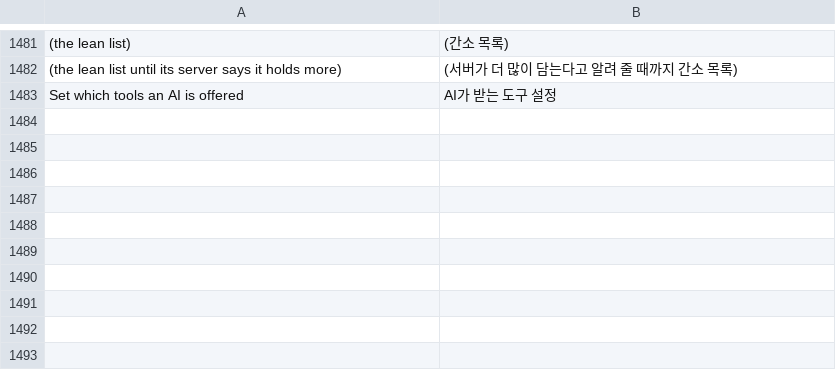
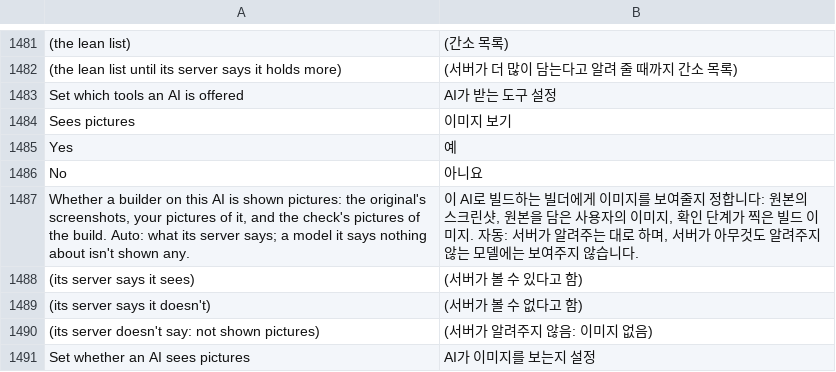
Before and after one commit to GreyCatVP/craft-anything, a TSV file: crates/ui-egui/src/i18n/ko.tsv, drawn as a sheet; only a part is shown, gaps mark what is left out; the diff names each change by its address in the sheet, - before the commit and + after, or states it on an @@ line.

```diff
--- a/crates/ui-egui/src/i18n/ko.tsv
+++ b/crates/ui-egui/src/i18n/ko.tsv
+row 1484: Sees pictures | 이미지 보기
+row 1485: Yes | 예
+row 1486: No | 아니요
+row 1487: Whether a builder on this AI is shown pictures: the original's screenshots, your pictures of it, and the check's pictures of the build. Auto: what its server says; a model it says nothing about isn't shown any. | 이 AI로 빌드하는 빌더에게 이미지를 보여줄지 정합니다: 원본의 스크린샷, 원본을 담은 사용자의 이미지, 확인 단계가 찍은 빌드 이미지. 자동: 서버가 알려주는 대로 하며, 서버가 아무것도 알려주지 않는 모델에는 보여주지 않습니다.
+row 1488: (its server says it sees) | (서버가 볼 수 있다고 함)
+row 1489: (its server says it doesn't) | (서버가 볼 수 없다고 함)
+row 1490: (its server doesn't say: not shown pictures) | (서버가 알려주지 않음: 이미지 없음)
+row 1491: Set whether an AI sees pictures | AI가 이미지를 보는지 설정
```
Also changed, not shown: crates/ui-egui/src/i18n/ka.tsv, crates/ui-egui/src/i18n/ru.tsv, 19 other files.
